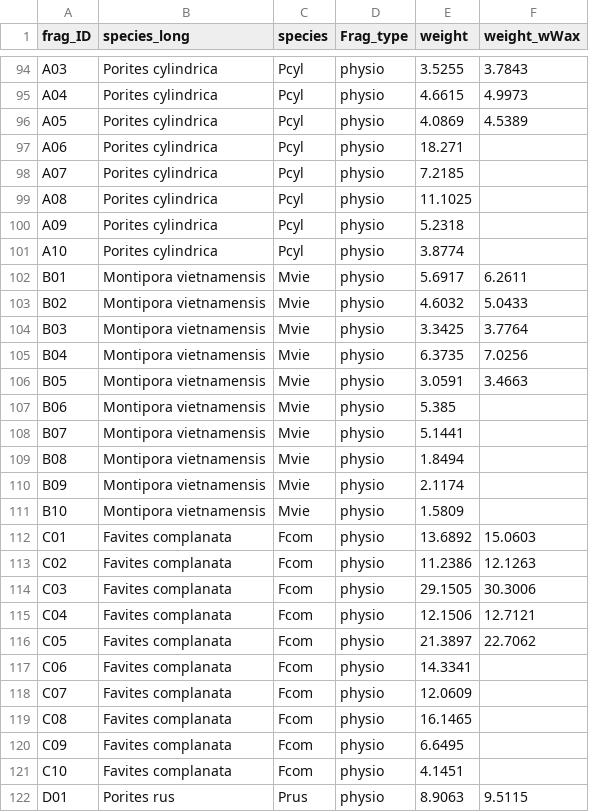
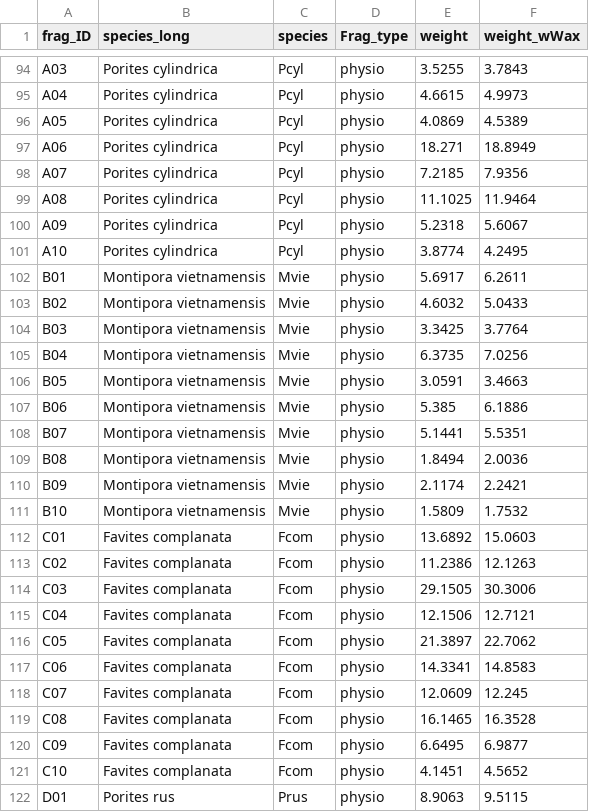
Before and after one commit to njsilbiger/Oki_TPC_PI, a CSV file: Data/SA_fragments.csv, drawn as a sheet; only a part is shown, gaps mark what is left out; the diff covers the shown part only.

Commit message:
SA data push day 3

```diff
--- a/Data/SA_fragments.csv
+++ b/Data/SA_fragments.csv
@@ -96,7 +96,7 @@ A04,Porites cylindrica,Pcyl,physio,4.6615,4.9973
 A05,Porites cylindrica,Pcyl,physio,4.0869,4.5389
-A06,Porites cylindrica,Pcyl,physio,18.271,
-A07,Porites cylindrica,Pcyl,physio,7.2185,
-A08,Porites cylindrica,Pcyl,physio,11.1025,
-A09,Porites cylindrica,Pcyl,physio,5.2318,
-A10,Porites cylindrica,Pcyl,physio,3.8774,
+A06,Porites cylindrica,Pcyl,physio,18.271,18.8949
+A07,Porites cylindrica,Pcyl,physio,7.2185,7.9356
+A08,Porites cylindrica,Pcyl,physio,11.1025,11.9464
+A09,Porites cylindrica,Pcyl,physio,5.2318,5.6067
+A10,Porites cylindrica,Pcyl,physio,3.8774,4.2495
 B01,Montipora vietnamensis,Mvie,physio,5.6917,6.2611
@@ -106,7 +106,7 @@ B04,Montipora vietnamensis,Mvie,physio,6.3735,7.0256
 B05,Montipora vietnamensis,Mvie,physio,3.0591,3.4663
-B06,Montipora vietnamensis,Mvie,physio,5.385,
-B07,Montipora vietnamensis,Mvie,physio,5.1441,
-B08,Montipora vietnamensis,Mvie,physio,1.8494,
-B09,Montipora vietnamensis,Mvie,physio,2.1174,
-B10,Montipora vietnamensis,Mvie,physio,1.5809,
+B06,Montipora vietnamensis,Mvie,physio,5.385,6.1886
+B07,Montipora vietnamensis,Mvie,physio,5.1441,5.5351
+B08,Montipora vietnamensis,Mvie,physio,1.8494,2.0036
+B09,Montipora vietnamensis,Mvie,physio,2.1174,2.2421
+B10,Montipora vietnamensis,Mvie,physio,1.5809,1.7532
 C01,Favites complanata,Fcom,physio,13.6892,15.0603
@@ -116,7 +116,7 @@ C04,Favites complanata,Fcom,physio,12.1506,12.7121
 C05,Favites complanata,Fcom,physio,21.3897,22.7062
-C06,Favites complanata,Fcom,physio,14.3341,
-C07,Favites complanata,Fcom,physio,12.0609,
-C08,Favites complanata,Fcom,physio,16.1465,
-C09,Favites complanata,Fcom,physio,6.6495,
-C10,Favites complanata,Fcom,physio,4.1451,
+C06,Favites complanata,Fcom,physio,14.3341,14.8583
+C07,Favites complanata,Fcom,physio,12.0609,12.245
+C08,Favites complanata,Fcom,physio,16.1465,16.3528
+C09,Favites complanata,Fcom,physio,6.6495,6.9877
+C10,Favites complanata,Fcom,physio,4.1451,4.5652
 D01,Porites rus,Prus,physio,8.9063,9.5115
```
Also changed, not shown: 35 edited cells elsewhere in this file.
